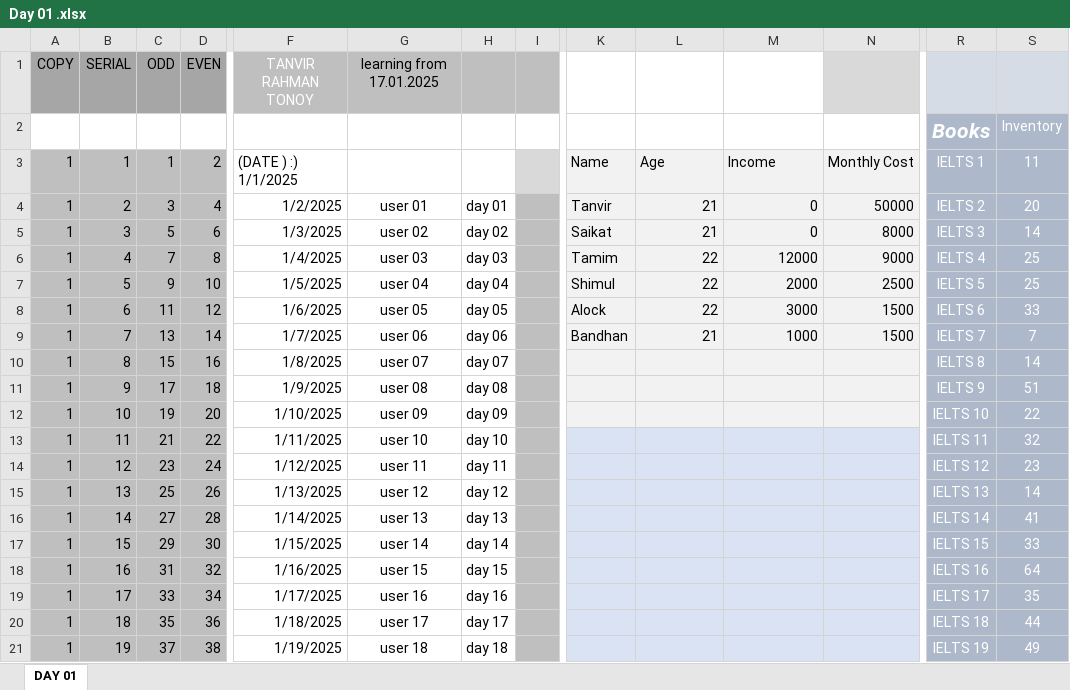
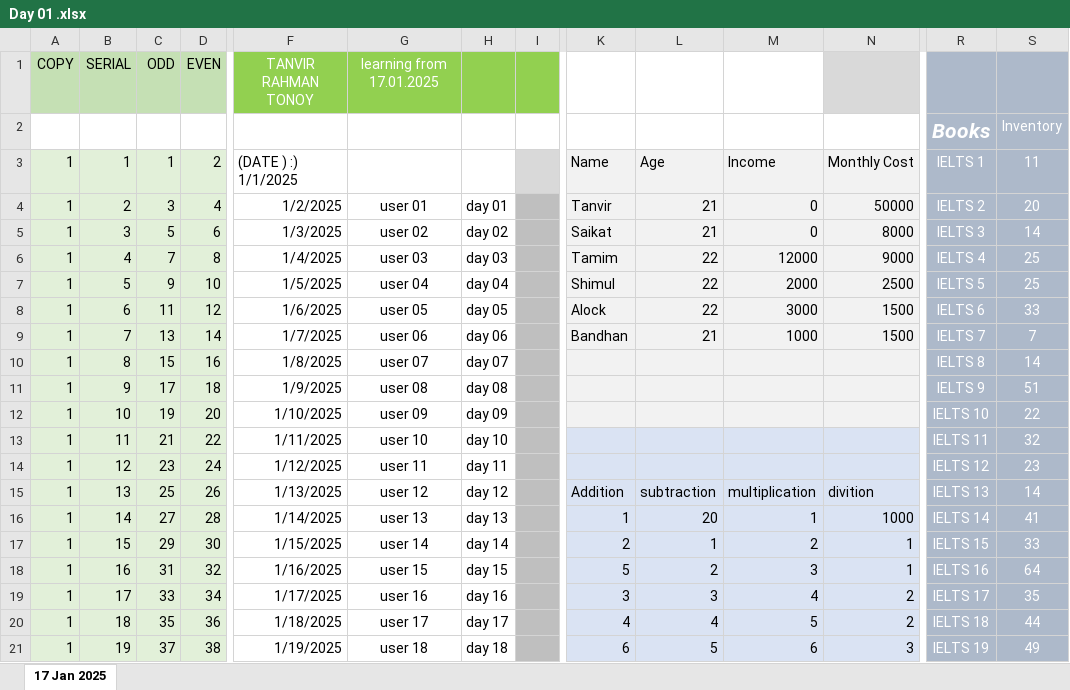
Before and after one commit to Tanvir000Tonoy/Spreadsheet, an Excel workbook: Microsoft Excel/Tanvir/Day 01 .xlsx, sheet 17 Jan 2025, drawn as a sheet; only a part is shown, gaps mark what is left out; values as stored, in another font and other column widths than the file's, no borders; charts and pictures not drawn; the diff covers the shown part only; the diff names each change by its address in the sheet, - before the commit and + after, or states it on an @@ line.

```diff
--- a/Microsoft Excel/Tanvir/Day 01 .xlsx (sheet 17 Jan 2025)
+++ b/Microsoft Excel/Tanvir/Day 01 .xlsx (sheet 17 Jan 2025)
-sheet tab: DAY 01
+sheet tab: 17 Jan 2025
-A1:D1 fill: #A6A6A6
+A1:D1 fill: #C5E0B4
-F1:I1 fill: #BFBFBF
+F1:I1 fill: #92D050
-G1 text colour: black
+G1 text colour: #FFFFFF
-R1:S1 fill: #D6DCE5
+R1:S1 fill: #ADB9CA
-A3:D21 fill: #BFBFBF
+A3:D21 fill: #E2F0D9
-K15: (empty)
+K15: Addition
-L15: (empty)
+L15: subtraction
-M15: (empty)
+M15: multiplication
-N15: (empty)
+N15: divition
-K16: (empty)
+K16: 1
-L16: (empty)
+L16: 20
-M16: (empty)
+M16: 1
-N16: (empty)
+N16: 1000
-K17: (empty)
+K17: 2
-L17: (empty)
+L17: 1
-M17: (empty)
+M17: 2
-N17:N18: (empty)
+N17:N18: 1
-K18: (empty)
+K18: 5
-L18: (empty)
+L18: 2
-M18: (empty)
+M18: 3
-K19: (empty)
+K19: 3
-L19: (empty)
+L19: 3
-M19: (empty)
+M19: 4
-N19:N20: (empty)
+N19:N20: 2
-K20: (empty)
+K20: 4
-L20: (empty)
+L20: 4
-M20: (empty)
+M20: 5
-K21: (empty)
+K21: 6
-L21: (empty)
+L21: 5
-M21: (empty)
+M21: 6
-N21: (empty)
+N21: 3
```
Also changed, not shown: 16 edited cells and cell formats elsewhere in this sheet, charts or pictures, 2 other files.
